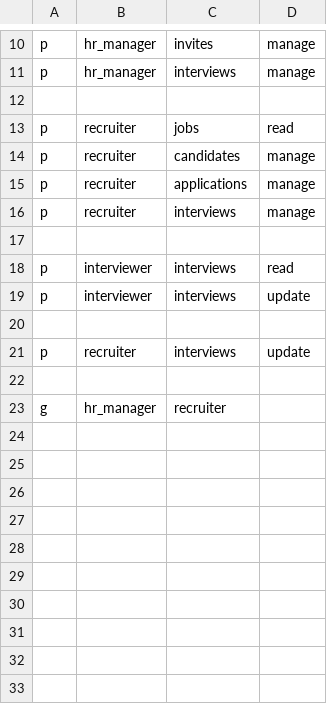
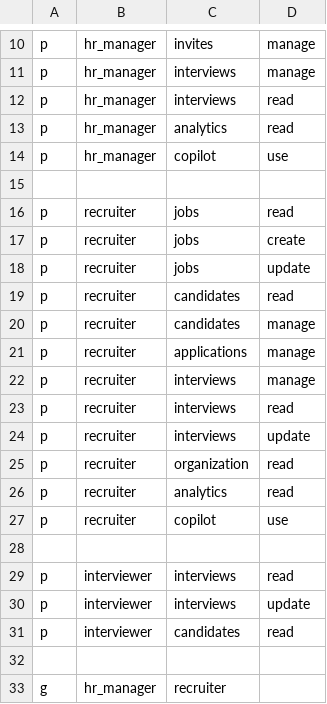
Before and after one commit to T-A-Y-Y-A-B-A/TalentLens, a CSV file: backend/app/core/rbac_policy.csv, drawn as a sheet; only a part is shown, gaps mark what is left out.

```diff
--- a/backend/app/core/rbac_policy.csv
+++ b/backend/app/core/rbac_policy.csv
@@ -11,4 +11,10 @@ p, hr_manager, invites, manage
 p, hr_manager, interviews, manage
+p, hr_manager, interviews, read
+p, hr_manager, analytics, read
+p, hr_manager, copilot, use
 
 p, recruiter, jobs, read
+p, recruiter, jobs, create
+p, recruiter, jobs, update
+p, recruiter, candidates, read
 p, recruiter, candidates, manage
@@ -16,2 +22,7 @@ p, recruiter, applications, manage
 p, recruiter, interviews, manage
+p, recruiter, interviews, read
+p, recruiter, interviews, update
+p, recruiter, organization, read
+p, recruiter, analytics, read
+p, recruiter, copilot, use
 
@@ -19,4 +30,3 @@ p, interviewer, interviews, read
 p, interviewer, interviews, update
-
-p, recruiter, interviews, update
+p, interviewer, candidates, read
 
```
Also changed, not shown: 23 other files.
